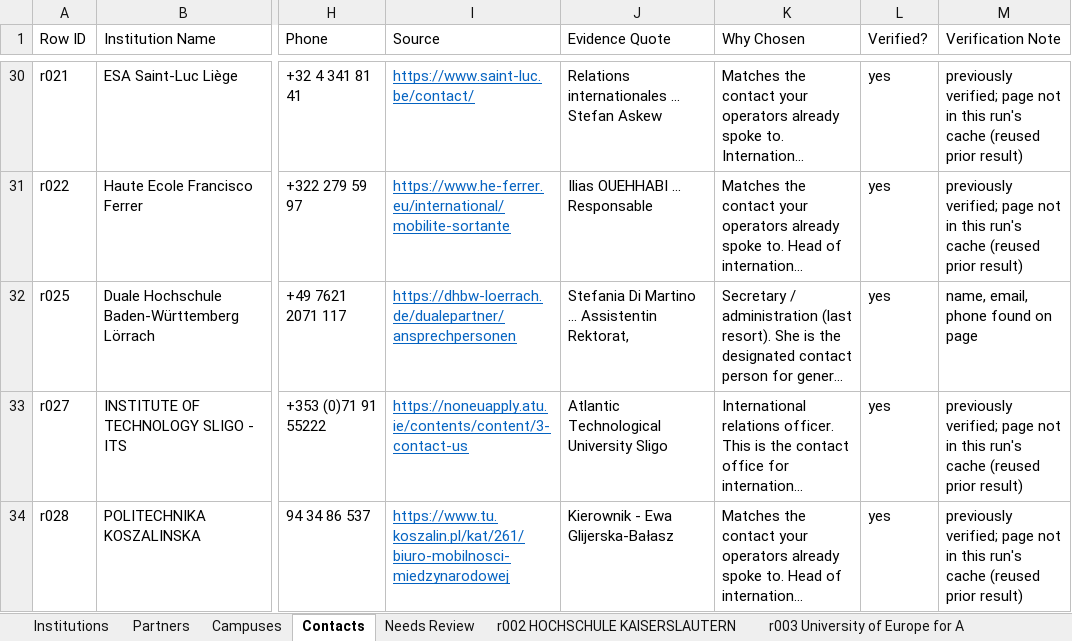
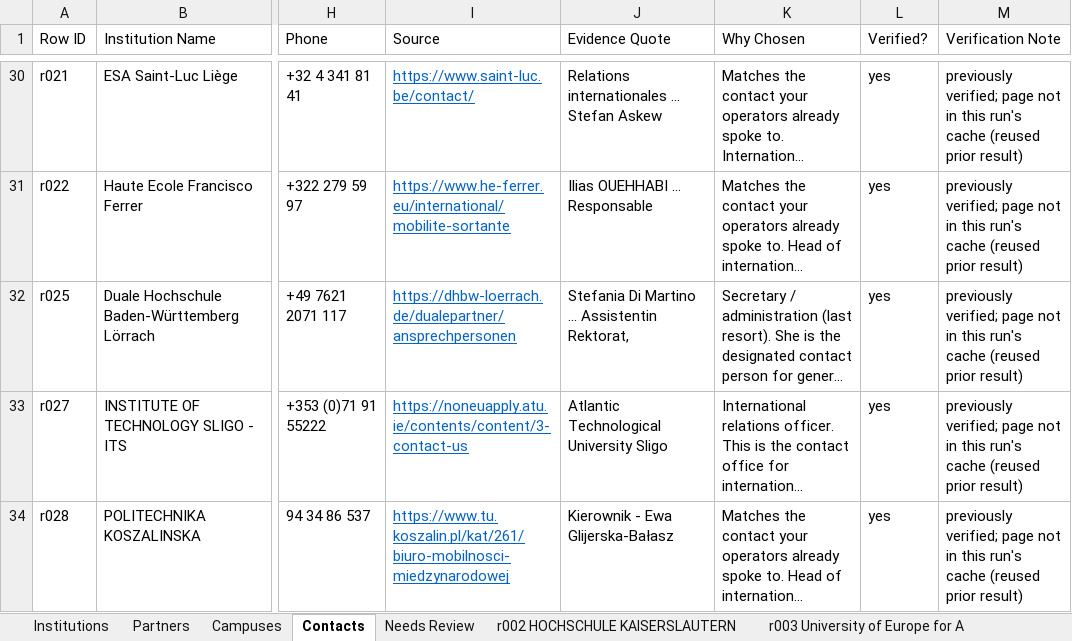
Before and after one commit to mhuzaifawebdev/paragon-automations, an Excel workbook: data_hei/batch-20261008-1043/results.xlsx, sheet Contacts, drawn as a sheet; only a part is shown, gaps mark what is left out; long unchanged cells end in …; values as stored, in another font and other column widths than the file's, no borders; the diff names each change by its address in the sheet, - before the commit and + after, or states it on an @@ line.

```diff
--- a/data_hei/batch-20261008-1043/results.xlsx (sheet Contacts)
+++ b/data_hei/batch-20261008-1043/results.xlsx (sheet Contacts)
-M32 (Verification Note): name, email, phone found on page
+M32 (Verification Note): previously verified; page not in this run's cache (reused prior result)
```
Also changed, not shown: sheet Campuses, sheet Partners, sheet Institutions, 4 other files.
